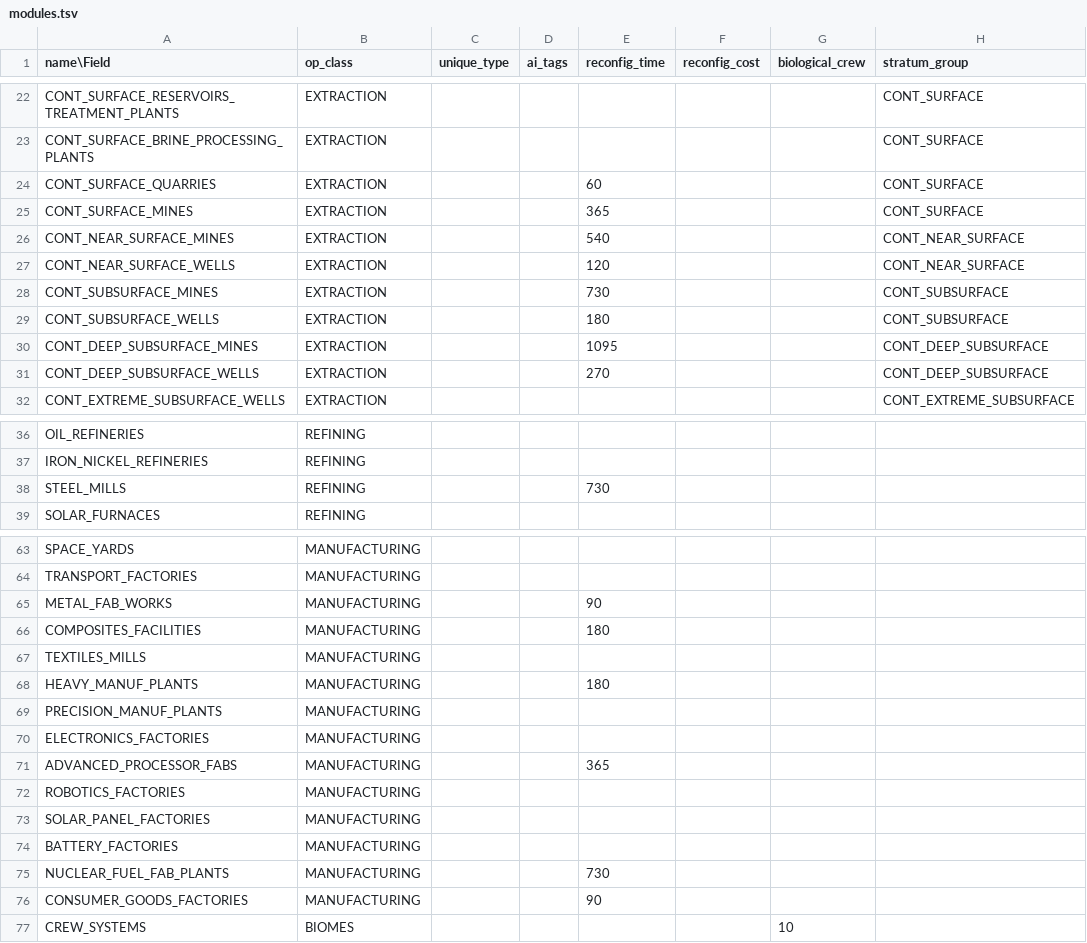
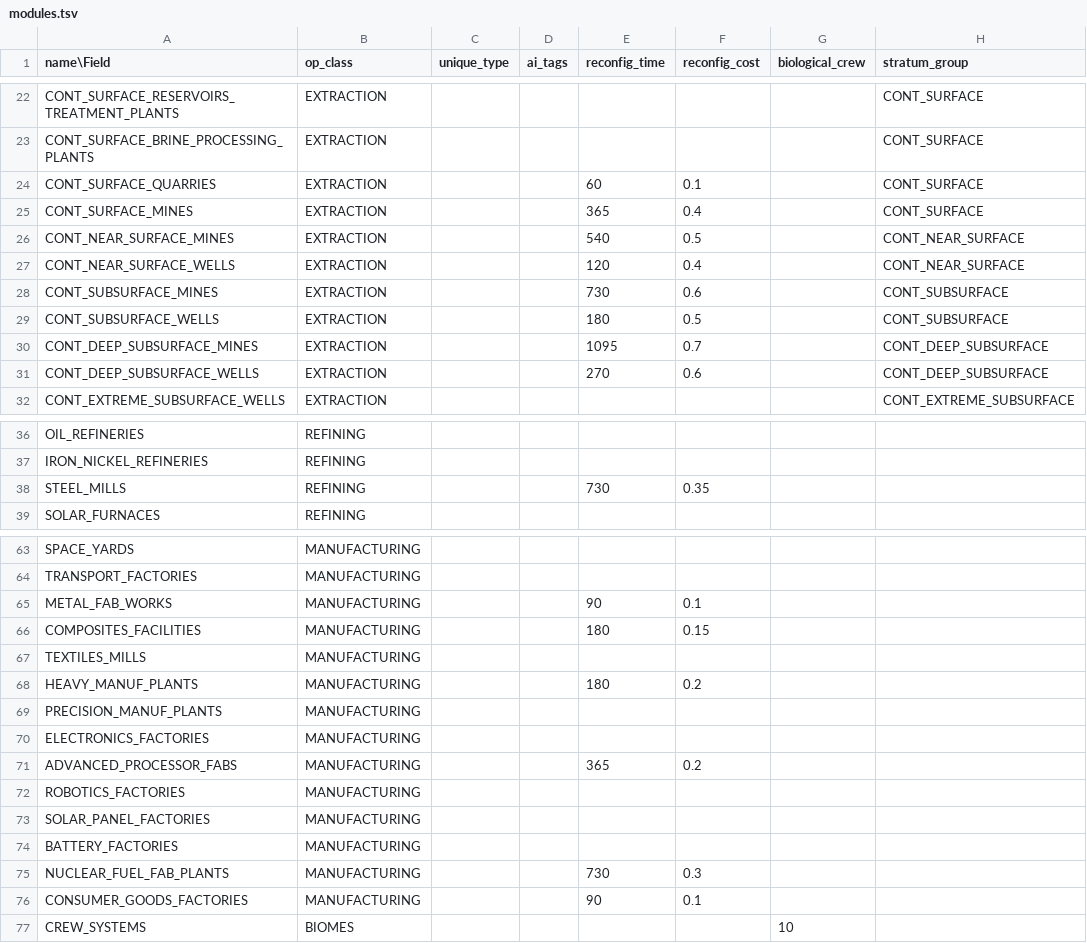
Before and after one commit to t2civ/astropolis_public, a TSV file: tables/modules.tsv, drawn as a sheet; only a part is shown, gaps mark what is left out; the diff covers the shown part only; the diff names each change by its address in the sheet, - before the commit and + after, or states it on an @@ line.

```diff
--- a/tables/modules.tsv
+++ b/tables/modules.tsv
-F24 (reconfig_cost): (empty)
+F24 (reconfig_cost): 0.1
-F25 (reconfig_cost): (empty)
+F25 (reconfig_cost): 0.4
-F26 (reconfig_cost): (empty)
+F26 (reconfig_cost): 0.5
-F27 (reconfig_cost): (empty)
+F27 (reconfig_cost): 0.4
-F28 (reconfig_cost): (empty)
+F28 (reconfig_cost): 0.6
-F29 (reconfig_cost): (empty)
+F29 (reconfig_cost): 0.5
-F30 (reconfig_cost): (empty)
+F30 (reconfig_cost): 0.7
-F31 (reconfig_cost): (empty)
+F31 (reconfig_cost): 0.6
-F38 (reconfig_cost): (empty)
+F38 (reconfig_cost): 0.35
-F65 (reconfig_cost): (empty)
+F65 (reconfig_cost): 0.1
-F66 (reconfig_cost): (empty)
+F66 (reconfig_cost): 0.15
-F68 (reconfig_cost): (empty)
+F68 (reconfig_cost): 0.2
-F71 (reconfig_cost): (empty)
+F71 (reconfig_cost): 0.2
-F75 (reconfig_cost): (empty)
+F75 (reconfig_cost): 0.3
-F76 (reconfig_cost): (empty)
+F76 (reconfig_cost): 0.1
```
Also changed, not shown: 13 edited cells elsewhere in this file.
